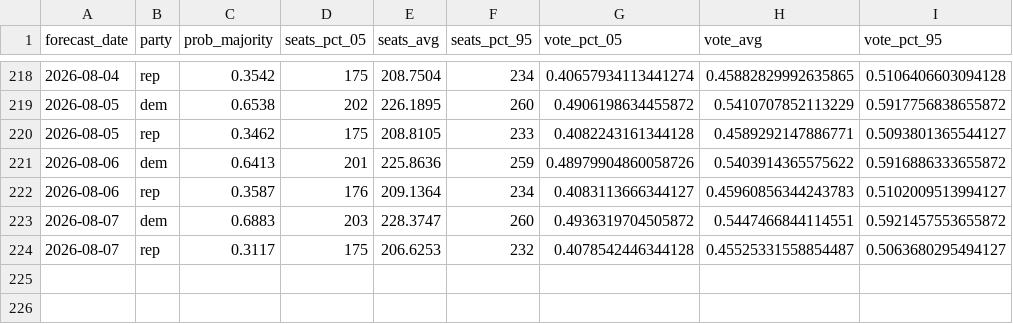
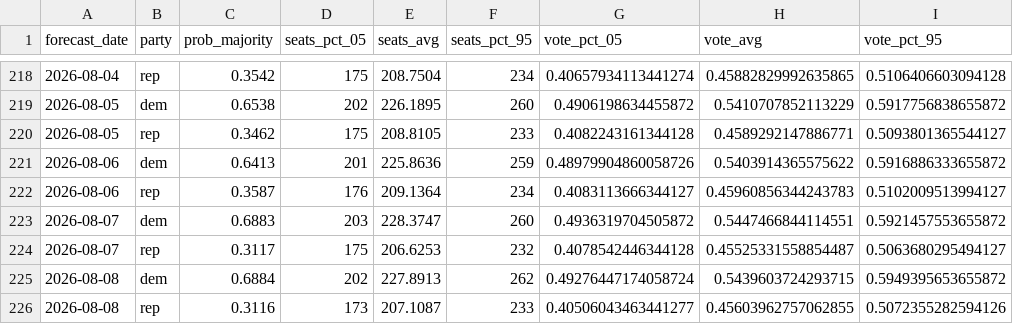
Before and after one commit to thisismactan/US-2026, a CSV file: output/house_forecast_timeline.csv, drawn as a sheet; only a part is shown, gaps mark what is left out.

```diff
--- a/output/house_forecast_timeline.csv
+++ b/output/house_forecast_timeline.csv
@@ -224 +224,3 @@ forecast_date,party,prob_majority,seats_pct_05,seats_avg,seats_pct_95,vote_pct_0
 2026-08-07,rep,0.3117,175,206.6253,232,0.4078542446344128,0.45525331558854487,0.5063680295494127
+2026-08-08,dem,0.6884,202,227.8913,262,0.49276447174058724,0.5439603724293715,0.5949395653655872
+2026-08-08,rep,0.3116,173,207.1087,233,0.40506043463441277,0.45603962757062855,0.5072355282594126
```
Also changed, not shown: output/generic_ballot_margin_averages_2026_smoothed.csv, output/house_seats_conditional_posteriors.csv, 10 other files.
